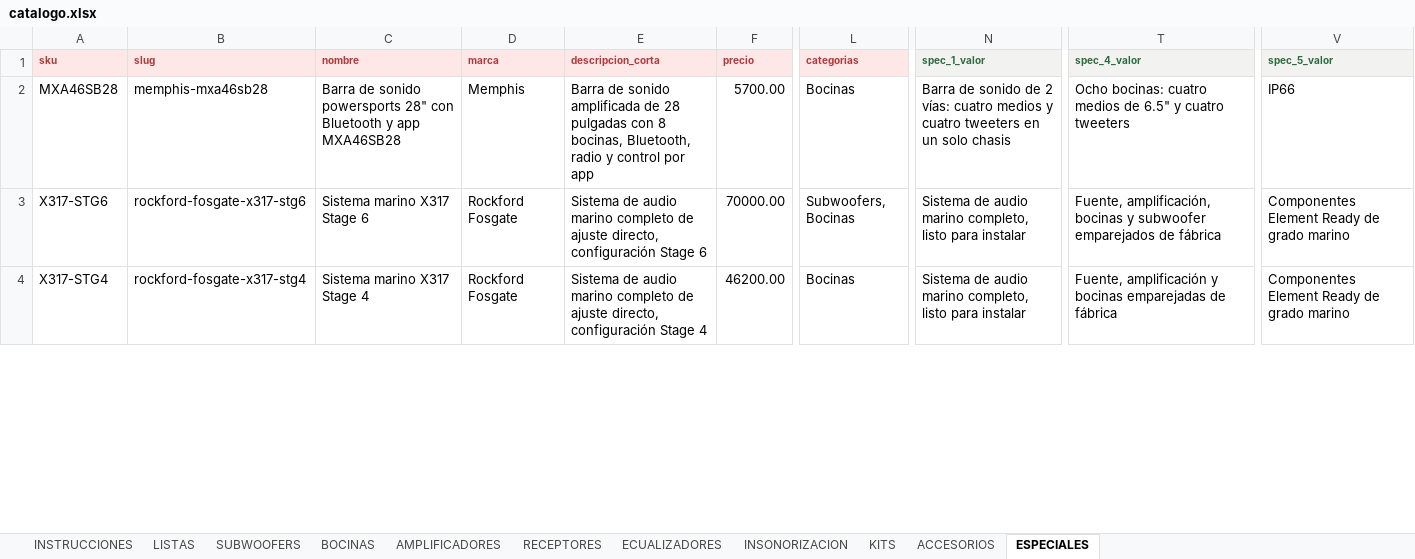
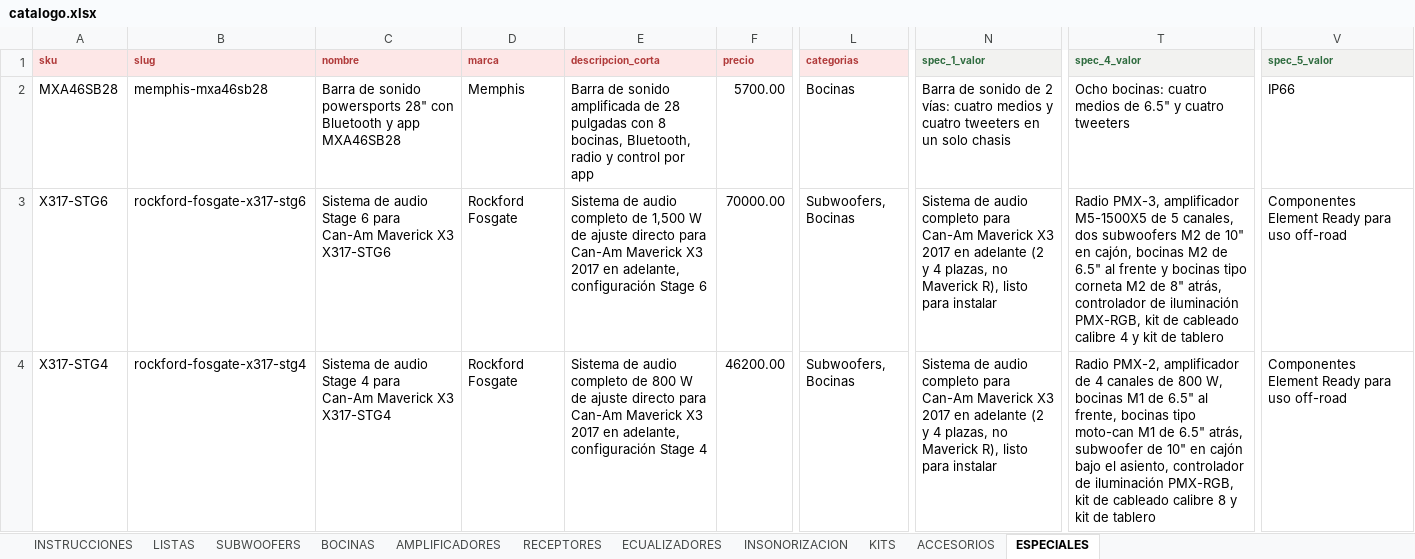
Before and after one commit to B4rr13nt0s/sonoro, an Excel workbook: data/source/catalogo.xlsx, sheet ESPECIALES, drawn as a sheet; only a part is shown, gaps mark what is left out; values as stored, in another font and other column widths than the file's, no borders; charts and pictures not drawn; the diff covers the shown part only; the diff names each change by its address in the sheet, - before the commit and + after, or states it on an @@ line.

```diff
--- a/data/source/catalogo.xlsx (sheet ESPECIALES)
+++ b/data/source/catalogo.xlsx (sheet ESPECIALES)
-C3 (nombre): Sistema marino X317 Stage 6
+C3 (nombre): Sistema de audio Stage 6 para Can-Am Maverick X3 X317-STG6
-E3 (descripcion_corta): …de audio marino completo de ajuste directo, configuración Stage…
+E3 (descripcion_corta): …de audio completo de 1,500 W de ajuste directo para Can-Am Maverick X3 2017 en adelante, configuración Stage…
-N3:N4 (spec_1_valor): …de audio marino completo, listo para…
+N3:N4 (spec_1_valor): …de audio completo para Can-Am Maverick X3 2017 en adelante (2 y 4 plazas, no Maverick R), listo para…
-T3 (spec_4_valor): Fuente, amplificación, bocinas y subwoofer emparejados de fábrica
+T3 (spec_4_valor): Radio PMX-3, amplificador M5-1500X5 de 5 canales, dos subwoofers M2 de 10" en cajón, bocinas M2 de 6.5" al frente y bocinas tipo corneta M2 de 8" atrás, controlador de iluminación PMX-RGB, kit de cableado calibre 4 y kit de tablero
-V3:V4 (spec_5_valor): Componentes Element Ready de grado marino
+V3:V4 (spec_5_valor): Componentes Element Ready para uso off-road
-C4 (nombre): Sistema marino X317 Stage 4
+C4 (nombre): Sistema de audio Stage 4 para Can-Am Maverick X3 X317-STG4
-E4 (descripcion_corta): …de audio marino completo de ajuste directo, configuración Stage…
+E4 (descripcion_corta): …de audio completo de 800 W de ajuste directo para Can-Am Maverick X3 2017 en adelante, configuración Stage…
-L4 (categorias): Bocinas
+L4 (categorias): Subwoofers, Bocinas
-T4 (spec_4_valor): Fuente, amplificación y bocinas emparejadas de fábrica
+T4 (spec_4_valor): Radio PMX-2, amplificador de 4 canales de 800 W, bocinas M1 de 6.5" al frente, bocinas tipo moto-can M1 de 6.5" atrás, subwoofer de 10" en cajón bajo el asiento, controlador de iluminación PMX-RGB, kit de cableado calibre 8 y kit de tablero
```
Also changed, not shown: 1 added row and 6 edited cells elsewhere in this sheet, sheet ACCESORIOS, sheet BOCINAS, sheet RECEPTORES, sheet SUBWOOFERS, sheet AMPLIFICADORES, sheet LISTAS, 3 more sheets, charts or pictures, 38 other files.
